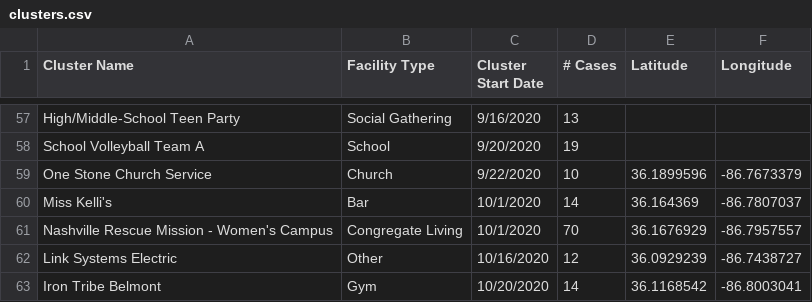
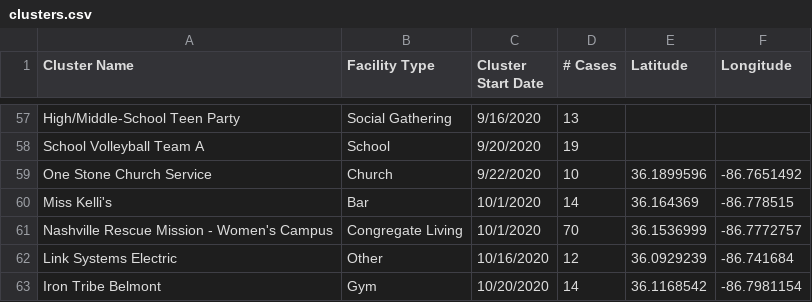
Before and after one commit to NSS-Data-Instructional-Stuff/data-analytics, a CSV file: Python_for_analytics/projects/nashville-covid/data/clusters.csv, drawn as a sheet; only a part is shown, gaps mark what is left out; the diff covers the shown part only.

```diff
--- a/Python_for_analytics/projects/nashville-covid/data/clusters.csv
+++ b/Python_for_analytics/projects/nashville-covid/data/clusters.csv
@@ -58,6 +58,6 @@ High/Middle-School Teen Party,Social Gathering,9/16/2020,13,,
 School Volleyball Team A,School,9/20/2020,19,,
-One Stone Church Service,Church,9/22/2020,10,36.1899596,-86.7673379
-Miss Kelli's,Bar,10/1/2020,14,36.164369,-86.7807037
-Nashville Rescue Mission - Women's Campus,Congregate Living,10/1/2020,70,36.1676929,-86.7957557
-Link Systems Electric,Other,10/16/2020,12,36.0929239,-86.7438727
-Iron Tribe Belmont,Gym,10/20/2020,14,36.1168542,-86.8003041
+One Stone Church Service,Church,9/22/2020,10,36.1899596,-86.7651492
+Miss Kelli's,Bar,10/1/2020,14,36.164369,-86.778515
+Nashville Rescue Mission - Women's Campus,Congregate Living,10/1/2020,70,36.1536999,-86.7772757
+Link Systems Electric,Other,10/16/2020,12,36.0929239,-86.741684
+Iron Tribe Belmont,Gym,10/20/2020,14,36.1168542,-86.7981154
```
Also changed, not shown: 62 edited cells elsewhere in this file.
